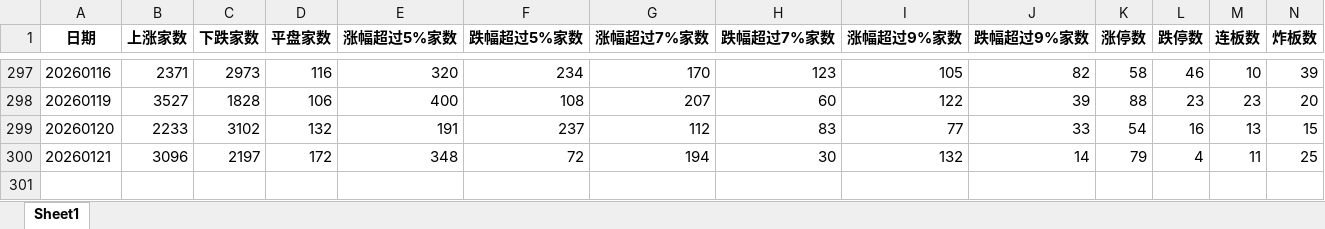
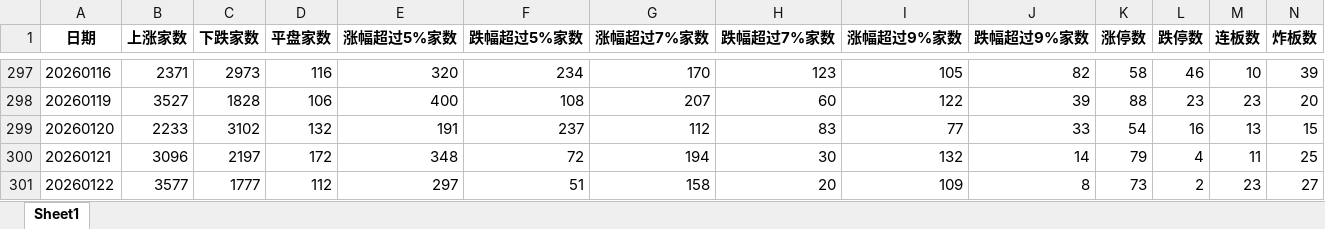
Before and after one commit to KealLiang/HardTrading, an Excel workbook: excel/market_analysis.xlsx, sheet Sheet1, drawn as a sheet; only a part is shown, gaps mark what is left out; values as stored, in another font and other column widths than the file's, no borders; rows hold the shown columns only; the diff names each change by its address in the sheet, - before the commit and + after, or states it on an @@ line.

```diff
--- a/excel/market_analysis.xlsx (sheet Sheet1)
+++ b/excel/market_analysis.xlsx (sheet Sheet1)
+row 301: 20260122 | 3577 | 1777 | 112 | 297 | 51 | 158 | 20 | 109 | 8 | 73 | 2 | 23 | 27
```
Also changed, not shown: excel/fupan_analysis.xlsx, excel/ladder_analysis.xlsx, 2 other files.
